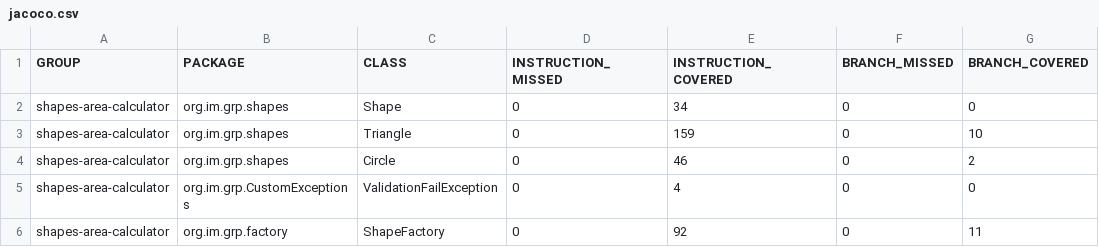
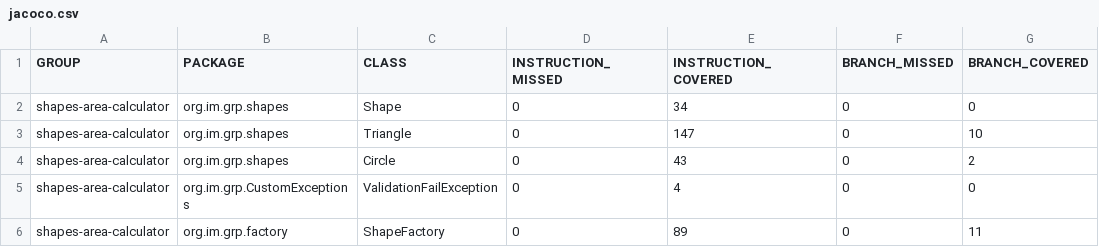
Before and after one commit to HITimran/captial-assignment, a CSV file: report/testCoverage-reports/jacoco.csv, drawn as a sheet; only a part is shown; the diff names each change by its address in the sheet, - before the commit and + after, or states it on an @@ line.

```diff
--- a/report/testCoverage-reports/jacoco.csv
+++ b/report/testCoverage-reports/jacoco.csv
-E3 (INSTRUCTION_COVERED): 159
+E3 (INSTRUCTION_COVERED): 147
-E4 (INSTRUCTION_COVERED): 46
+E4 (INSTRUCTION_COVERED): 43
-E6 (INSTRUCTION_COVERED): 92
+E6 (INSTRUCTION_COVERED): 89
```
Also changed, not shown: 14 other files.
